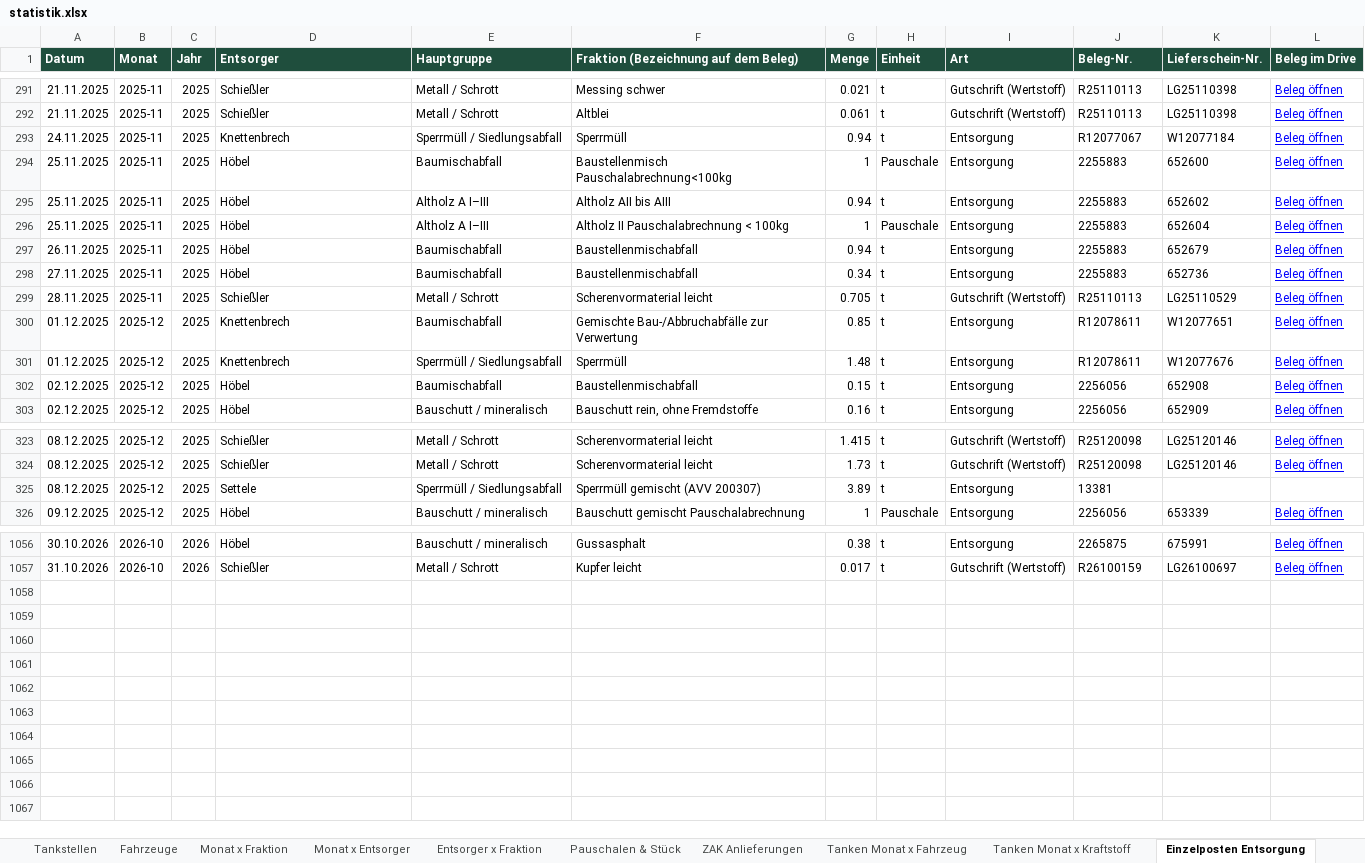
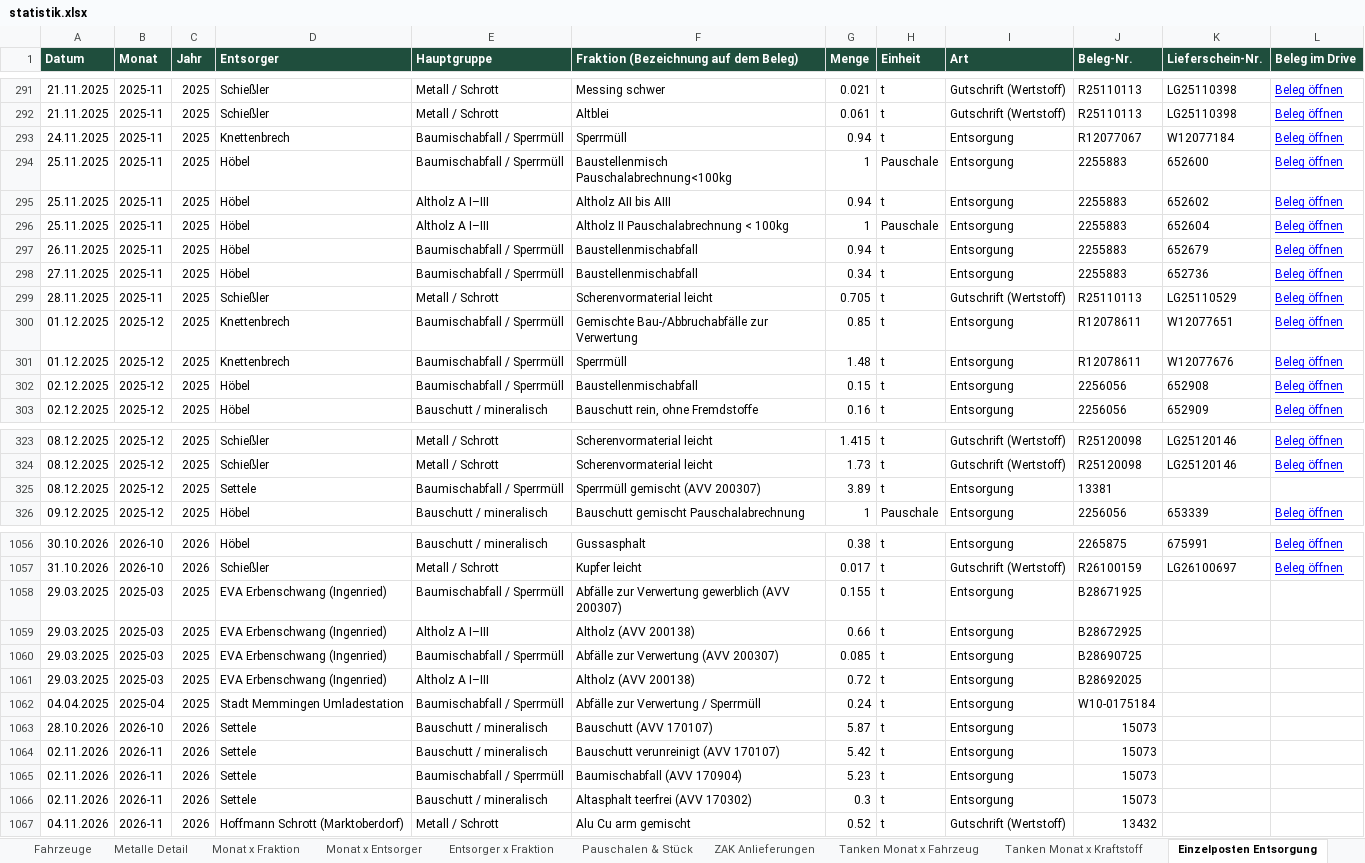
Before and after one commit to sebastiandegidio-sudo/Plw_enigma, an Excel workbook: statistik-video/daten/statistik.xlsx, sheet Einzelposten Entsorgung, drawn as a sheet; only a part is shown, gaps mark what is left out; values as stored, in another font and other column widths than the file's, no borders; charts and pictures not drawn; the diff covers the shown part only; the diff names each change by its address in the sheet, - before the commit and + after, or states it on an @@ line.

```diff
--- a/statistik-video/daten/statistik.xlsx (sheet Einzelposten Entsorgung)
+++ b/statistik-video/daten/statistik.xlsx (sheet Einzelposten Entsorgung)
+sheet tab: Metalle Detail
-E293 (Hauptgruppe): Sperrmüll / Siedlungsabfall
+E293 (Hauptgruppe): Baumischabfall / Sperrmüll
-E294 (Hauptgruppe): Baumischabfall
+E294 (Hauptgruppe): Baumischabfall / Sperrmüll
-E297:E298 (Hauptgruppe): Baumischabfall
+E297:E298 (Hauptgruppe): Baumischabfall / Sperrmüll
-E300 (Hauptgruppe): Baumischabfall
+E300 (Hauptgruppe): Baumischabfall / Sperrmüll
-E301 (Hauptgruppe): Sperrmüll / Siedlungsabfall
+E301 (Hauptgruppe): Baumischabfall / Sperrmüll
-E302 (Hauptgruppe): Baumischabfall
+E302 (Hauptgruppe): Baumischabfall / Sperrmüll
-E325 (Hauptgruppe): Sperrmüll / Siedlungsabfall
+E325 (Hauptgruppe): Baumischabfall / Sperrmüll
+row 1058: 29.03.2025 | 2025-03 | 2025 | EVA Erbenschwang (Ingenried) | Baumischabfall / Sperrmüll | Abfälle zur Verwertung gewerblich (AVV 200307) | 0.155 | t | Entsorgung | B28671925
+row 1059: 29.03.2025 | 2025-03 | 2025 | EVA Erbenschwang (Ingenried) | Altholz A I–III | Altholz (AVV 200138) | 0.66 | t | Entsorgung | B28672925
+row 1060: 29.03.2025 | 2025-03 | 2025 | EVA Erbenschwang (Ingenried) | Baumischabfall / Sperrmüll | Abfälle zur Verwertung (AVV 200307) | 0.085 | t | Entsorgung | B28690725
+row 1061: 29.03.2025 | 2025-03 | 2025 | EVA Erbenschwang (Ingenried) | Altholz A I–III | Altholz (AVV 200138) | 0.72 | t | Entsorgung | B28692025
+row 1062: 04.04.2025 | 2025-04 | 2025 | Stadt Memmingen Umladestation | Baumischabfall / Sperrmüll | Abfälle zur Verwertung / Sperrmüll | 0.24 | t | Entsorgung | W10-0175184
+row 1063: 28.10.2026 | 2026-10 | 2026 | Settele | Bauschutt / mineralisch | Bauschutt (AVV 170107) | 5.87 | t | Entsorgung | 15073
+row 1064: 02.11.2026 | 2026-11 | 2026 | Settele | Bauschutt / mineralisch | Bauschutt verunreinigt (AVV 170107) | 5.42 | t | Entsorgung | 15073
+row 1065: 02.11.2026 | 2026-11 | 2026 | Settele | Baumischabfall / Sperrmüll | Baumischabfall (AVV 170904) | 5.23 | t | Entsorgung | 15073
+row 1066: 02.11.2026 | 2026-11 | 2026 | Settele | Bauschutt / mineralisch | Altasphalt teerfrei (AVV 170302) | 0.3 | t | Entsorgung | 15073
+row 1067: 04.11.2026 | 2026-11 | 2026 | Hoffmann Schrott (Marktoberdorf) | Metall / Schrott | Alu Cu arm gemischt | 0.52 | t | Gutschrift (Wertstoff) | 13432
```
Also changed, not shown: 299 edited cells elsewhere in this sheet, sheet Übersicht, sheet Entsorger x Fraktion, sheet Monat x Fraktion, sheet Verwertung, sheet Container Einsätze, sheet Monat x Entsorger, 3 more sheets, formulas that keep their value, charts or pictures, 10 other files.
